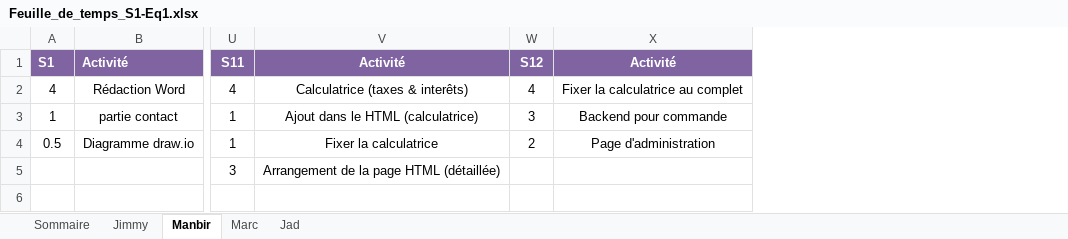
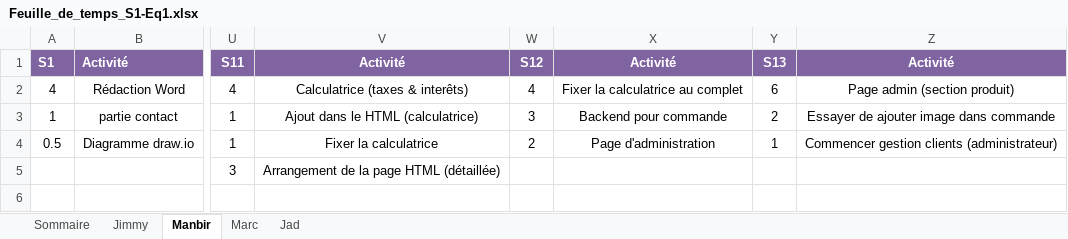
Before and after one commit to Ricieus/All-Nighter-s, an Excel workbook: Feuille_de_temps_S1-Eq1.xlsx, sheet Manbir, drawn as a sheet; only a part is shown, gaps mark what is left out; values as stored, in another font and other column widths than the file's, no borders; the diff names each change by its address in the sheet, - before the commit and + after, or states it on an @@ line.

```diff
--- a/Feuille_de_temps_S1-Eq1.xlsx (sheet Manbir)
+++ b/Feuille_de_temps_S1-Eq1.xlsx (sheet Manbir)
+column Y, rows 1-4: S13 | 6 | 2 | 1
+column Z, rows 1-4: Activité | Page admin (section produit) | Essayer de ajouter image dans commande | Commencer gestion clients (administrateur)
```
Also changed, not shown: sheet Marc, sheet Jimmy.
